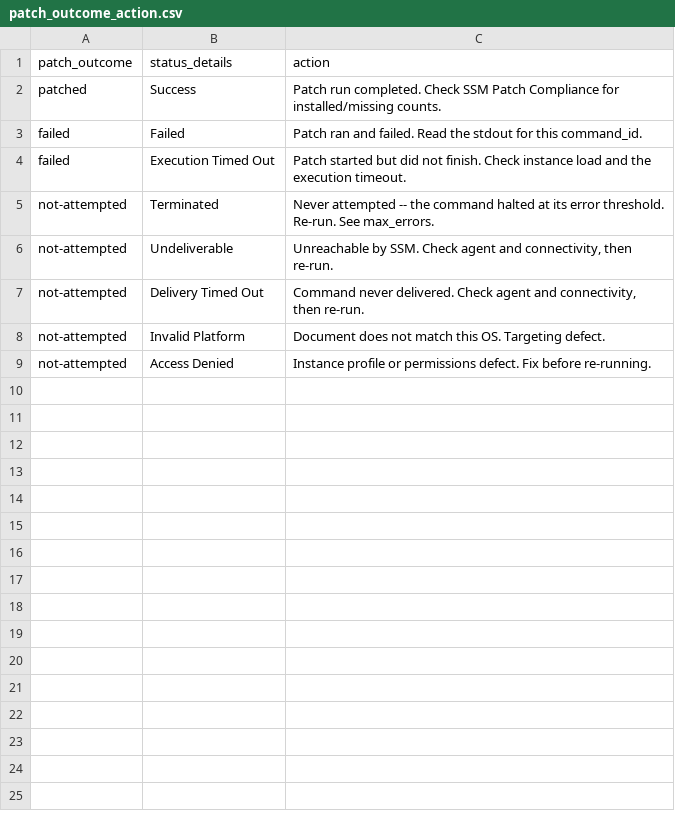
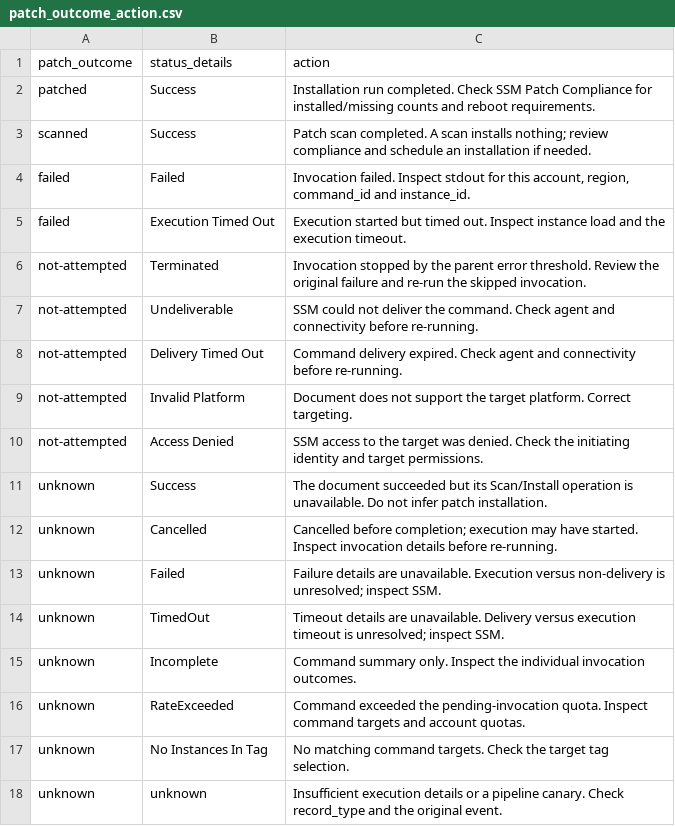
Before and after one commit to PrasanthDevops339/AWS-Terraform-Playground, a CSV file: patching-failure/splunk/patch_outcome_action.csv, drawn as a sheet.

Commit message:
patching codex take

```diff
--- a/patching-failure/splunk/patch_outcome_action.csv
+++ b/patching-failure/splunk/patch_outcome_action.csv
@@ -1,9 +1,18 @@
 patch_outcome,status_details,action
-patched,Success,"Patch run completed. Check SSM Patch Compliance for installed/missing counts."
-failed,Failed,"Patch ran and failed. Read the stdout for this command_id."
-failed,Execution Timed Out,"Patch started but did not finish. Check instance load and the execution timeout."
-not-attempted,Terminated,"Never attempted -- the command halted at its error threshold. Re-run. See max_errors."
-not-attempted,Undeliverable,"Unreachable by SSM. Check agent and connectivity, then re-run."
-not-attempted,Delivery Timed Out,"Command never delivered. Check agent and connectivity, then re-run."
-not-attempted,Invalid Platform,"Document does not match this OS. Targeting defect."
-not-attempted,Access Denied,"Instance profile or permissions defect. Fix before re-running."
+patched,Success,"Installation run completed. Check SSM Patch Compliance for installed/missing counts and reboot requirements."
+scanned,Success,"Patch scan completed. A scan installs nothing; review compliance and schedule an installation if needed."
+failed,Failed,"Invocation failed. Inspect stdout for this account, region, command_id and instance_id."
+failed,Execution Timed Out,"Execution started but timed out. Inspect instance load and the execution timeout."
+not-attempted,Terminated,"Invocation stopped by the parent error threshold. Review the original failure and re-run the skipped invocation."
+not-attempted,Undeliverable,"SSM could not deliver the command. Check agent and connectivity before re-running."
+not-attempted,Delivery Timed Out,"Command delivery expired. Check agent and connectivity before re-running."
+not-attempted,Invalid Platform,"Document does not support the target platform. Correct targeting."
+not-attempted,Access Denied,"SSM access to the target was denied. Check the initiating identity and target permissions."
+unknown,Success,"The document succeeded but its Scan/Install operation is unavailable. Do not infer patch installation."
+unknown,Cancelled,"Cancelled before completion; execution may have started. Inspect invocation details before re-running."
+unknown,Failed,"Failure details are unavailable. Execution versus non-delivery is unresolved; inspect SSM."
+unknown,TimedOut,"Timeout details are unavailable. Delivery versus execution timeout is unresolved; inspect SSM."
+unknown,Incomplete,"Command summary only. Inspect the individual invocation outcomes."
+unknown,RateExceeded,"Command exceeded the pending-invocation quota. Inspect command targets and account quotas."
+unknown,No Instances In Tag,"No matching command targets. Check the target tag selection."
+unknown,unknown,"Insufficient execution details or a pipeline canary. Check record_type and the original event."
```
Also changed, not shown: 44 other files.
